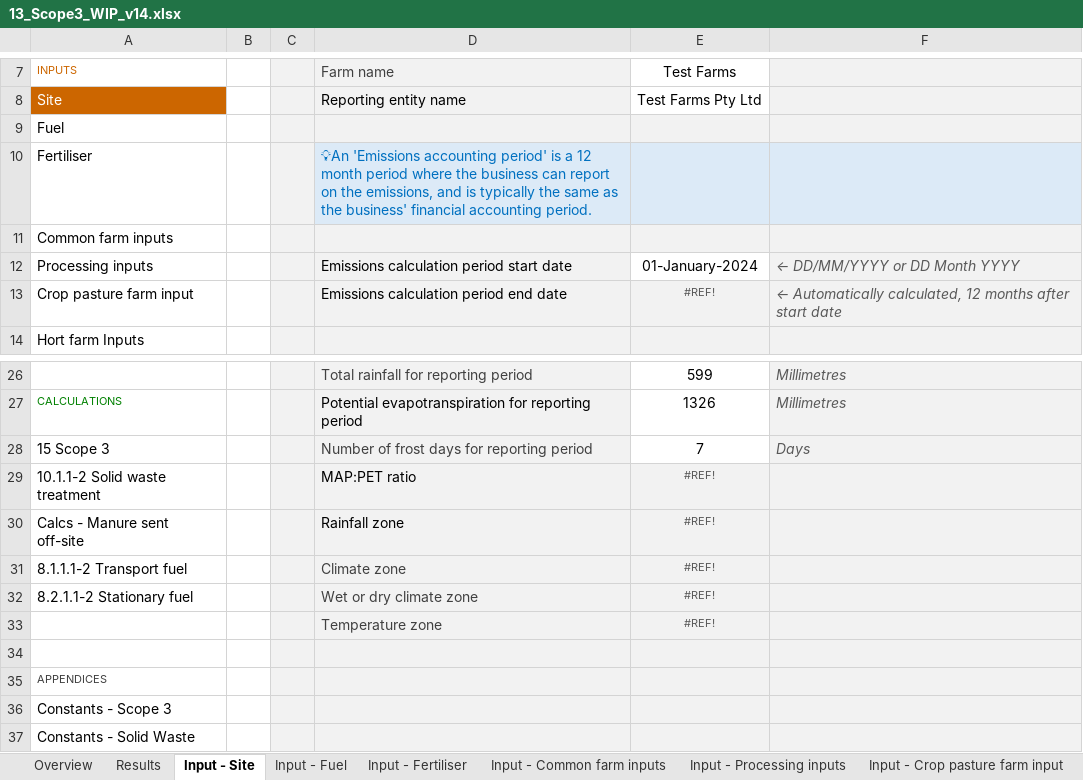
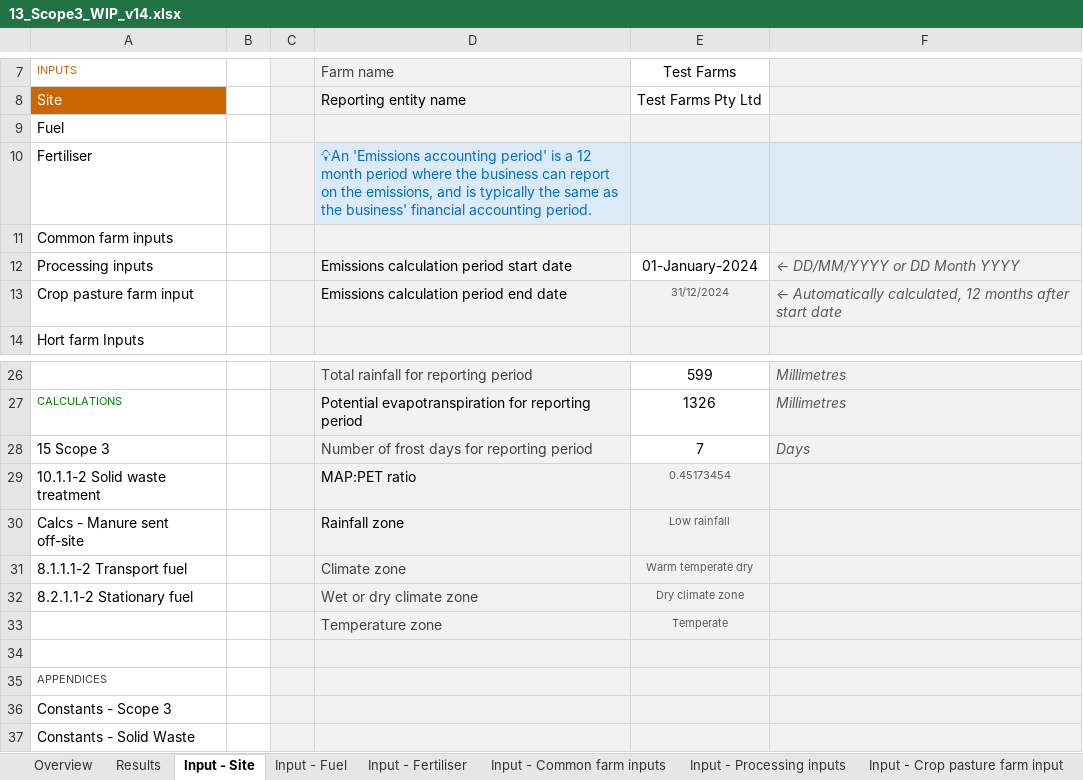
Before and after one commit to mrpaulkotz/GAF-VEERG-Functions, an Excel workbook: Excel/13_Scope3_WIP_v14.xlsx, sheet Input - Site, drawn as a sheet; only a part is shown, gaps mark what is left out; values as stored, in another font and other column widths than the file's, no borders; the diff names each change by its address in the sheet, - before the commit and + after, or states it on an @@ line.

```diff
--- a/Excel/13_Scope3_WIP_v14.xlsx (sheet Input - Site)
+++ b/Excel/13_Scope3_WIP_v14.xlsx (sheet Input - Site)
-E13 (Test Farms): #REF!
+E13 (Test Farms): 31/12/2024
-E29 (Test Farms): #REF!
+E29 (Test Farms): 0.45173454
-E30 (Test Farms): #REF!
+E30 (Test Farms): Low rainfall
-E31 (Test Farms): #REF!
+E31 (Test Farms): Warm temperate dry
-E32 (Test Farms): #REF!
+E32 (Test Farms): Dry climate zone
-E33 (Test Farms): #REF!
+E33 (Test Farms): Temperate
```
Also changed, not shown: sheet Constants - Common, sheet 15 Scope 3, sheet Input - Electricity, sheet Results, sheet Calcs - Manure sent off-site, sheet 8.2.1.1-2 Stationary fuel, Excel/13_Scope3_Template_WIP_v14.xlsx, Excel/13_Scope3_WIP_v13.xlsx, 35 other files.
